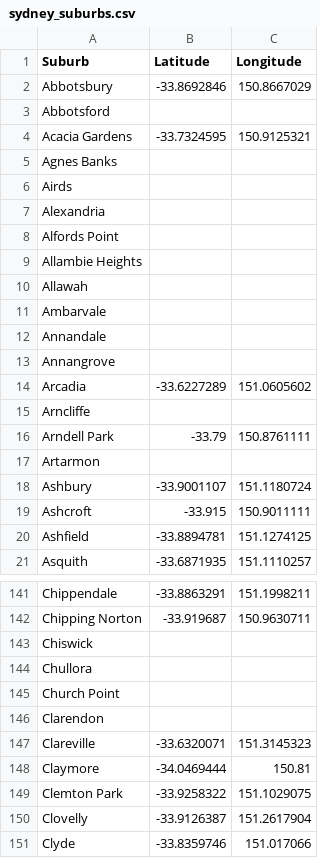
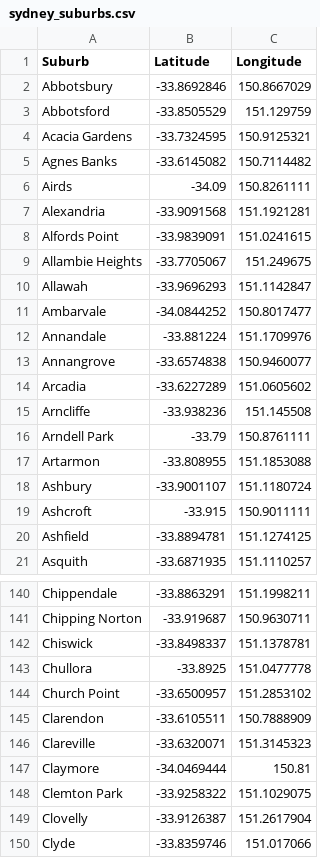
Before and after one commit to surya-soujanya/Coursera_Capstone, a CSV file: sydney_suburbs.csv, drawn as a sheet; only a part is shown, gaps mark what is left out; the diff covers the shown part only.

```diff
--- a/sydney_suburbs.csv
+++ b/sydney_suburbs.csv
@@ -2,17 +2,17 @@ Suburb,Latitude,Longitude
 Abbotsbury,-33.8692846,150.8667029
-Abbotsford,,
+Abbotsford,-33.8505529,151.129759
 Acacia Gardens,-33.7324595,150.9125321
-Agnes Banks,,
-Airds,,
-Alexandria,,
-Alfords Point,,
-Allambie Heights,,
-Allawah,,
-Ambarvale,,
-Annandale,,
-Annangrove,,
+Agnes Banks,-33.6145082,150.7114482
+Airds,-34.09,150.8261111
+Alexandria,-33.9091568,151.1921281
+Alfords Point,-33.9839091,151.0241615
+Allambie Heights,-33.7705067,151.249675
+Allawah,-33.9696293,151.1142847
+Ambarvale,-34.0844252,150.8017477
+Annandale,-33.881224,151.1709976
+Annangrove,-33.6574838,150.9460077
 Arcadia,-33.6227289,151.0605602
-Arncliffe,,
+Arncliffe,-33.938236,151.145508
 Arndell Park,-33.79,150.8761111
-Artarmon,,
+Artarmon,-33.808955,151.1853088
 Ashbury,-33.9001107,151.1180724
@@ -142,6 +141,6 @@ Chippendale,-33.8863291,151.1998211
 Chipping Norton,-33.919687,150.9630711
-Chiswick,,
-Chullora,,
-Church Point,,
-Clarendon,,
+Chiswick,-33.8498337,151.1378781
+Chullora,-33.8925,151.0477778
+Church Point,-33.6500957,151.2853102
+Clarendon,-33.6105511,150.7888909
 Clareville,-33.6320071,151.3145323
```
Also changed, not shown: 2 removed rows, 3 moved rows and 76 edited cells elsewhere in this file, sydney_stations.csv, 2 other files.
